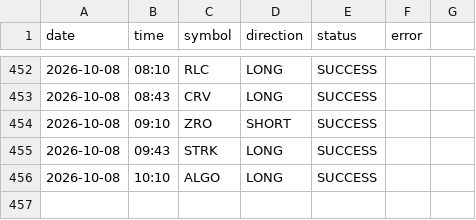
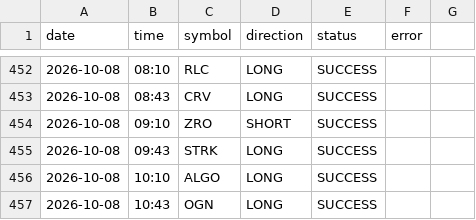
Before and after one commit to ali4asimb-cmyk/square.space.bot, a CSV file: post_log.csv, drawn as a sheet; only a part is shown, gaps mark what is left out; the diff names each change by its address in the sheet, - before the commit and + after, or states it on an @@ line.

```diff
--- a/post_log.csv
+++ b/post_log.csv
+row 457: 2026-10-08 | 10:43 | OGN | LONG | SUCCESS
```
Also changed, not shown: 1 other file.
